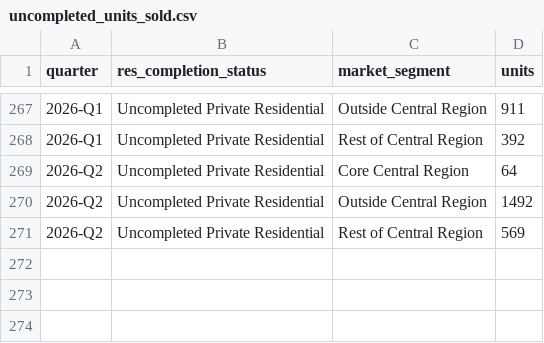
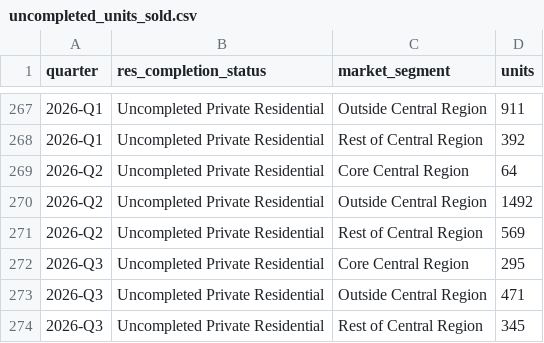
Before and after one commit to dolphene/property-prowl, a CSV file: data/raw/uncompleted_units_sold.csv, drawn as a sheet; only a part is shown, gaps mark what is left out; the diff names each change by its address in the sheet, - before the commit and + after, or states it on an @@ line.

```diff
--- a/data/raw/uncompleted_units_sold.csv
+++ b/data/raw/uncompleted_units_sold.csv
+row 272: 2026-Q3 | Uncompleted Private Residential | Core Central Region | 295
+row 273: 2026-Q3 | Uncompleted Private Residential | Outside Central Region | 471
+row 274: 2026-Q3 | Uncompleted Private Residential | Rest of Central Region | 345
```
Also changed, not shown: data/processed/master_quarterly.csv, data/processed/master_quarterly_signals.csv, 17 other files.
